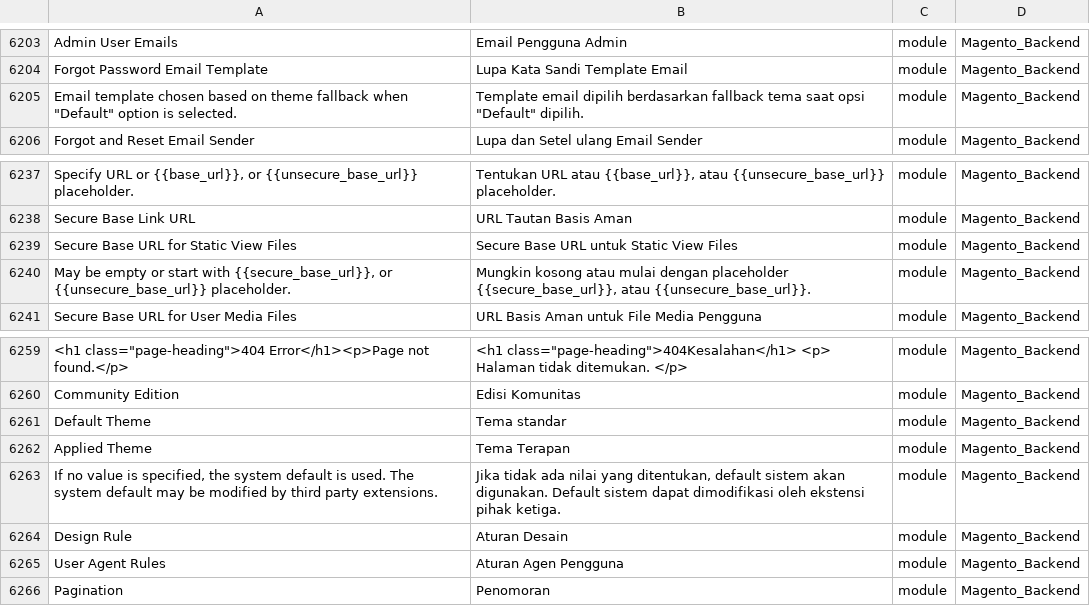
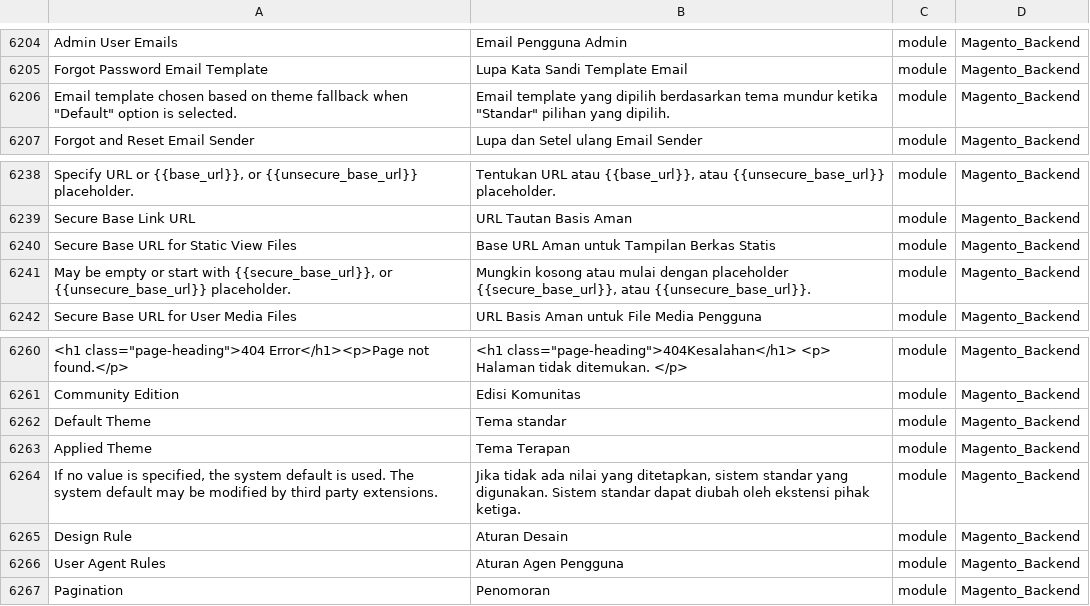
Before and after one commit to Magento2Translations/language_id_id, a CSV file: id_ID.csv, drawn as a sheet; only a part is shown, gaps mark what is left out; addresses are those after the commit; the diff covers the shown part only; the diff names each change by its address in the sheet, - before the commit and + after, or states it on an @@ line.

```diff
--- a/id_ID.csv
+++ b/id_ID.csv
-B6206: Template email dipilih berdasarkan fallback tema saat opsi "Default" dipilih.
+B6206: Email template yang dipilih berdasarkan tema mundur ketika "Standar" pilihan yang dipilih.
-B6240: Secure Base URL untuk Static View Files
+B6240: Base URL Aman untuk Tampilan Berkas Statis
-B6264: …nilai yang ditentukan, default sistem akan digunakan. Default sistem dapat dimodifikasi oleh ekstensi…
+B6264: …nilai yang ditetapkan, sistem standar yang digunakan. Sistem standar dapat diubah oleh ekstensi…
```
Also changed, not shown: 1 added row and 24 edited cells elsewhere in this file, 1 other file.
